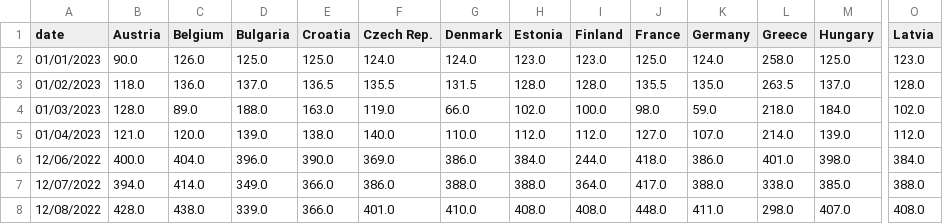
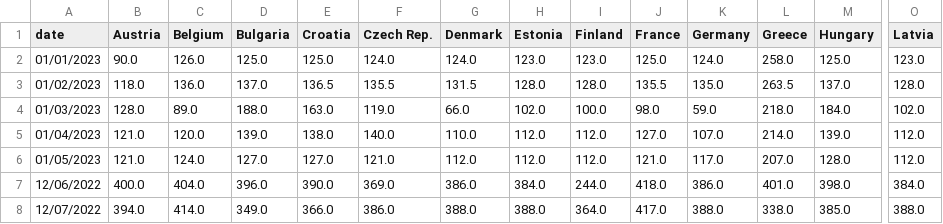
Before and after one commit to laurabejder/auto-update-graph-datawrapper, a CSV file: europeanenergy_development_wide.csv, drawn as a sheet; only a part is shown, gaps mark what is left out; the shorter side is filled out with more unchanged rows; rows hold the shown columns only; the diff names each change by its address in the sheet, - before the commit and + after, or states it on an @@ line.

```diff
--- a/europeanenergy_development_wide.csv
+++ b/europeanenergy_development_wide.csv
+row 6: 01/05/2023 | 121.0 | 124.0 | 127.0 | 127.0 | 121.0 | 112.0 | 112.0 | 112.0 | 121.0 | 117.0 | 207.0 | 128.0 | 112.0
```
Also changed, not shown: europeanenergy_development_long.csv.
